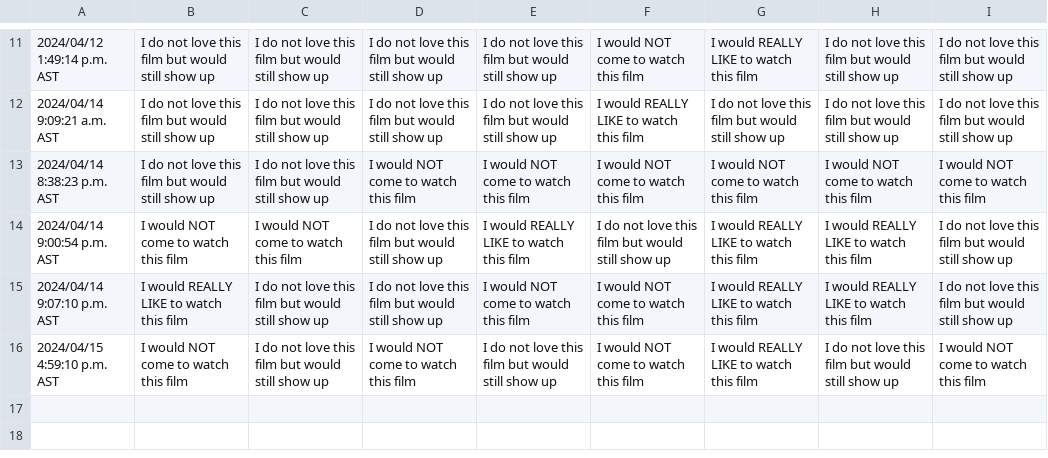
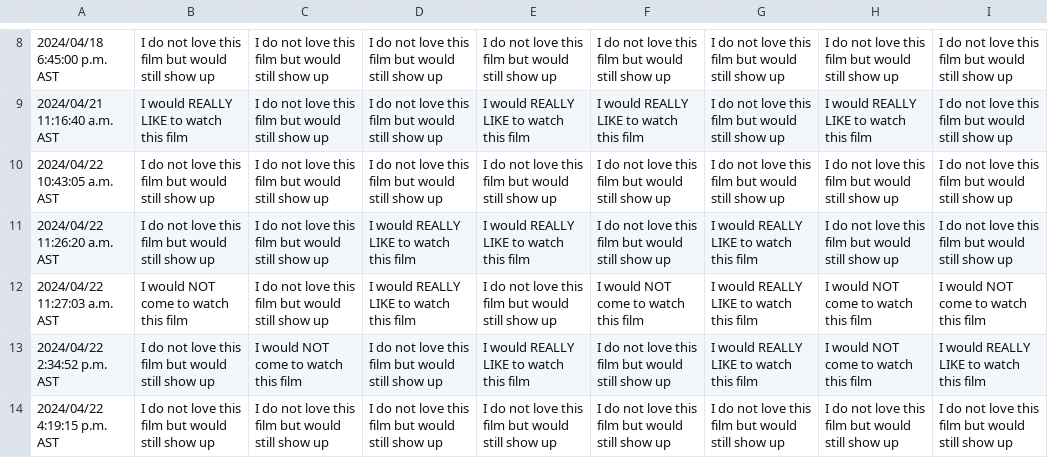
Before and after one commit to JCSzamosi/MovieNight, a CSV file: data/current_week.csv, drawn as a sheet; only a part is shown, gaps mark what is left out; the diff covers the shown part only.

```diff
--- a/data/current_week.csv
+++ b/data/current_week.csv
@@ -11,6 +8,7 @@
-"2024/04/12 1:49:14 p.m. AST","I do not love this film but would still show up","I do not love this film but would still show up","I do not love this film but would still show up","I do not love this film but would still show up","I would NOT come to watch this film","I would REALLY LIKE to watch this film","I do not love this film but would still show up","I do not love this film but would still show up"
-"2024/04/14 9:09:21 a.m. AST","I do not love this film but would still show up","I do not love this film but would still show up","I do not love this film but would still show up","I do not love this film but would still show up","I would REALLY LIKE to watch this film","I do not love this film but would still show up","I do not love this film but would still show up","I do not love this film but would still show up"
-"2024/04/14 8:38:23 p.m. AST","I do not love this film but would still show up","I do not love this film but would still show up","I would NOT come to watch this film","I would NOT come to watch this film","I would NOT come to watch this film","I would NOT come to watch this film","I would NOT come to watch this film","I would NOT come to watch this film"
-"2024/04/14 9:00:54 p.m. AST","I would NOT come to watch this film","I would NOT come to watch this film","I do not love this film but would still show up","I would REALLY LIKE to watch this film","I do not love this film but would still show up","I would REALLY LIKE to watch this film","I would REALLY LIKE to watch this film","I do not love this film but would still show up"
-"2024/04/14 9:07:10 p.m. AST","I would REALLY LIKE to watch this film","I do not love this film but would still show up","I do not love this film but would still show up","I would NOT come to watch this film","I would NOT come to watch this film","I would REALLY LIKE to watch this film","I would REALLY LIKE to watch this film","I do not love this film but would still show up"
-"2024/04/15 4:59:10 p.m. AST","I would NOT come to watch this film","I do not love this film but would still show up","I would NOT come to watch this film","I do not love this film but would still show up","I would NOT come to watch this film","I would REALLY LIKE to watch this film","I do not love this film but would still show up","I would NOT come to watch this film"
+"2024/04/18 6:45:00 p.m. AST","I do not love this film but would still show up","I do not love this film but would still show up","I do not love this film but would still show up","I do not love this film but would still show up","I do not love this film but would still show up","I do not love this film but would still show up","I do not love this film but would still show up","I do not love this film but would still show up"
+"2024/04/21 11:16:40 a.m. AST","I would REALLY LIKE to watch this film","I do not love this film but would still show up","I do not love this film but would still show up","I would REALLY LIKE to watch this film","I would REALLY LIKE to watch this film","I do not love this film but would still show up","I would REALLY LIKE to watch this film","I do not love this film but would still show up"
+"2024/04/22 10:43:05 a.m. AST","I do not love this film but would still show up","I do not love this film but would still show up","I do not love this film but would still show up","I do not love this film but would still show up","I do not love this film but would still show up","I do not love this film but would still show up","I do not love this film but would still show up","I do not love this film but would still show up"
+"2024/04/22 11:26:20 a.m. AST","I do not love this film but would still show up","I do not love this film but would still show up","I would REALLY LIKE to watch this film","I would REALLY LIKE to watch this film","I do not love this film but would still show up","I would REALLY LIKE to watch this film","I do not love this film but would still show up","I do not love this film but would still show up"
+"2024/04/22 11:27:03 a.m. AST","I would NOT come to watch this film","I do not love this film but would still show up","I would REALLY LIKE to watch this film","I do not love this film but would still show up","I would NOT come to watch this film","I would REALLY LIKE to watch this film","I would NOT come to watch this film","I would NOT come to watch this film"
+"2024/04/22 2:34:52 p.m. AST","I do not love this film but would still show up","I would NOT come to watch this film","I do not love this film but would still show up","I would REALLY LIKE to watch this film","I do not love this film but would still show up","I would REALLY LIKE to watch this film","I would NOT come to watch this film","I would REALLY LIKE to watch this film"
+"2024/04/22 4:19:15 p.m. AST","I do not love this film but would still show up","I do not love this film but would still show up","I do not love this film but would still show up","I do not love this film but would still show up","I do not love this film but would still show up","I do not love this film but would still show up","I do not love this film but would still show up","I do not love this film but would still show up"
```
Also changed, not shown: 1 added row, 4 removed rows and 27 edited cells elsewhere in this file, data/current_movies.csv, 3 other files.
